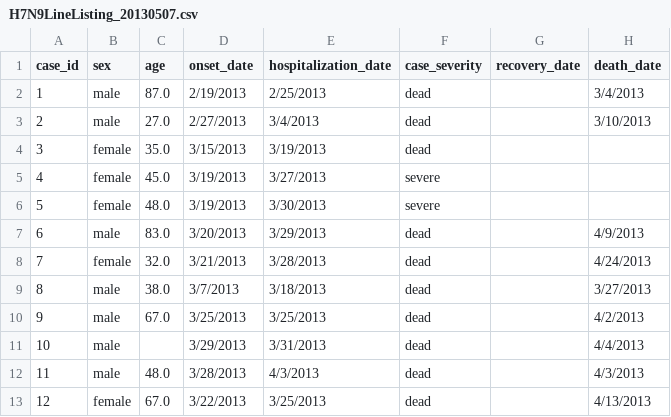
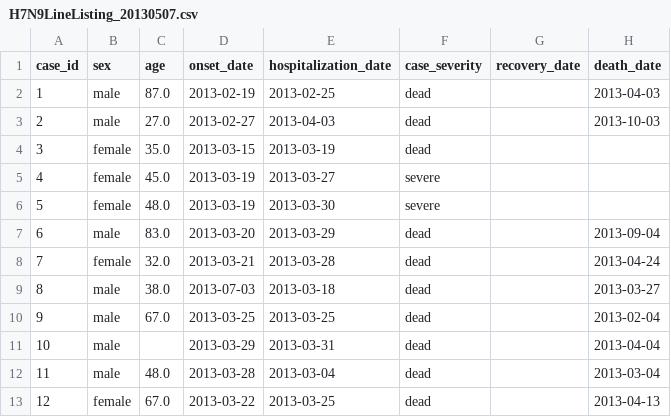
Before and after one commit to Ambarishpk/Epidemiology_with_Highcharts, a CSV file: processed/H7N9LineListing_20130507.csv, drawn as a sheet; only a part is shown; the diff covers the shown part only; the diff names each change by its address in the sheet, - before the commit and + after, or states it on an @@ line.

```diff
--- a/processed/H7N9LineListing_20130507.csv
+++ b/processed/H7N9LineListing_20130507.csv
-D2 (onset_date): 2/19/2013
+D2 (onset_date): 2013-02-19
-E2 (hospitalization_date): 2/25/2013
+E2 (hospitalization_date): 2013-02-25
-H2 (death_date): 3/4/2013
+H2 (death_date): 2013-04-03
-D3 (onset_date): 2/27/2013
+D3 (onset_date): 2013-02-27
-E3 (hospitalization_date): 3/4/2013
+E3 (hospitalization_date): 2013-04-03
-H3 (death_date): 3/10/2013
+H3 (death_date): 2013-10-03
-D4 (onset_date): 3/15/2013
+D4 (onset_date): 2013-03-15
-E4 (hospitalization_date): 3/19/2013
+E4 (hospitalization_date): 2013-03-19
-D5:D6 (onset_date): 3/19/2013
+D5:D6 (onset_date): 2013-03-19
-E5 (hospitalization_date): 3/27/2013
+E5 (hospitalization_date): 2013-03-27
-E6 (hospitalization_date): 3/30/2013
+E6 (hospitalization_date): 2013-03-30
-D7 (onset_date): 3/20/2013
+D7 (onset_date): 2013-03-20
-E7 (hospitalization_date): 3/29/2013
+E7 (hospitalization_date): 2013-03-29
-H7 (death_date): 4/9/2013
+H7 (death_date): 2013-09-04
-D8 (onset_date): 3/21/2013
+D8 (onset_date): 2013-03-21
-E8 (hospitalization_date): 3/28/2013
+E8 (hospitalization_date): 2013-03-28
-H8 (death_date): 4/24/2013
+H8 (death_date): 2013-04-24
-D9 (onset_date): 3/7/2013
+D9 (onset_date): 2013-07-03
-E9 (hospitalization_date): 3/18/2013
+E9 (hospitalization_date): 2013-03-18
-H9 (death_date): 3/27/2013
+H9 (death_date): 2013-03-27
-D10 (onset_date): 3/25/2013
+D10 (onset_date): 2013-03-25
-E10 (hospitalization_date): 3/25/2013
+E10 (hospitalization_date): 2013-03-25
-H10 (death_date): 4/2/2013
+H10 (death_date): 2013-02-04
-D11 (onset_date): 3/29/2013
+D11 (onset_date): 2013-03-29
-E11 (hospitalization_date): 3/31/2013
+E11 (hospitalization_date): 2013-03-31
-H11 (death_date): 4/4/2013
+H11 (death_date): 2013-04-04
-D12 (onset_date): 3/28/2013
+D12 (onset_date): 2013-03-28
-E12 (hospitalization_date): 4/3/2013
+E12 (hospitalization_date): 2013-03-04
-H12 (death_date): 4/3/2013
+H12 (death_date): 2013-03-04
-D13 (onset_date): 3/22/2013
+D13 (onset_date): 2013-03-22
-E13 (hospitalization_date): 3/25/2013
+E13 (hospitalization_date): 2013-03-25
-H13 (death_date): 4/13/2013
+H13 (death_date): 2013-04-13
```
Also changed, not shown: 166 edited cells elsewhere in this file, 45 other files.
